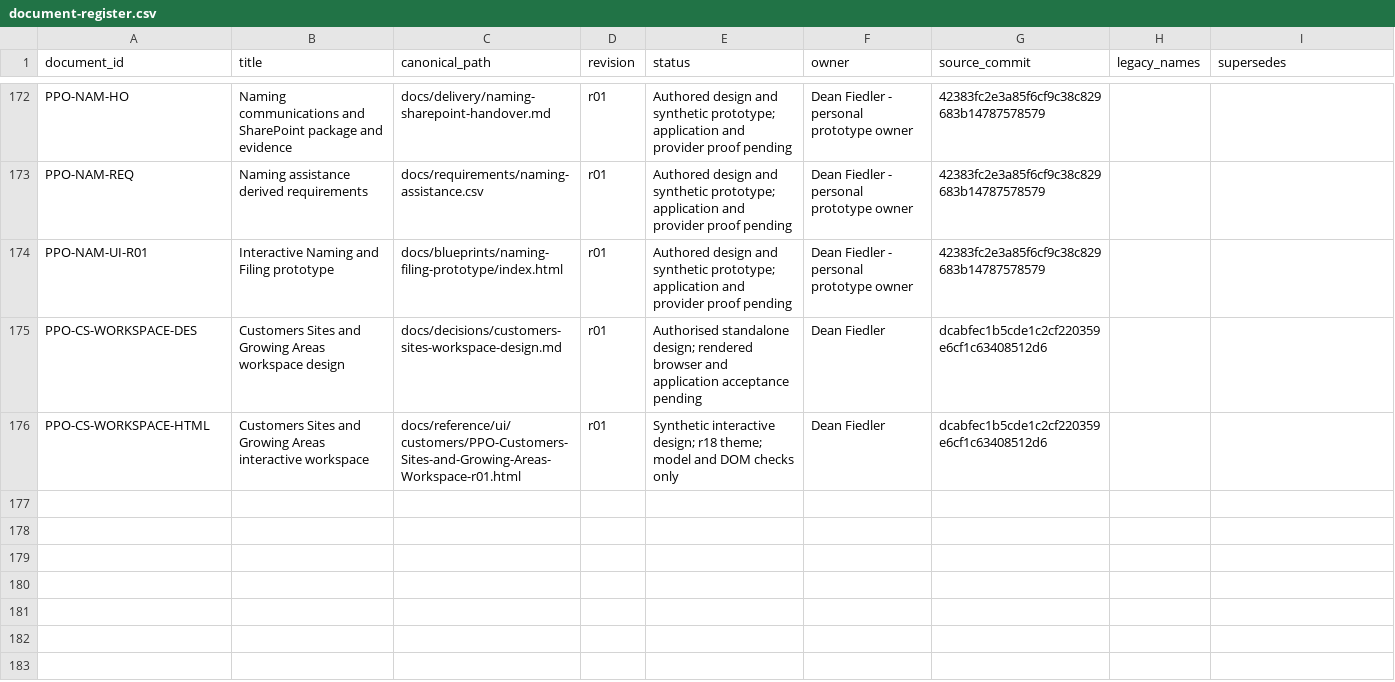
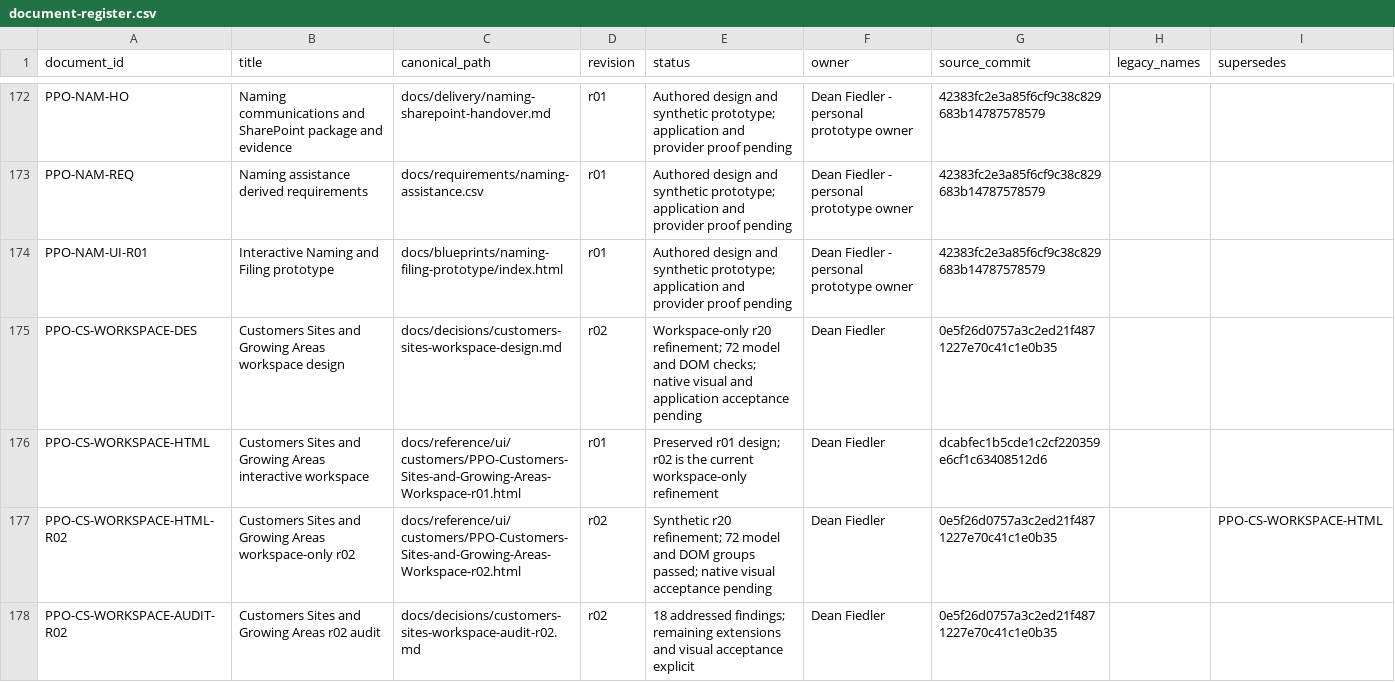
Before and after one commit to deanrfiedler-gif/powerplants-one, a CSV file: docs/standards/document-register.csv, drawn as a sheet; only a part is shown, gaps mark what is left out.

Commit message:
design: audit and refine customer locations workspace r02

```diff
--- a/docs/standards/document-register.csv
+++ b/docs/standards/document-register.csv
@@ -174,3 +174,5 @@ PPO-NAM-REQ,Naming assistance derived requirements,docs/requirements/naming-assi
 PPO-NAM-UI-R01,Interactive Naming and Filing prototype,docs/blueprints/naming-filing-prototype/index.html,r01,Authored design and synthetic prototype; application and provider proof pending,Dean Fiedler - personal prototype owner,42383fc2e3a85f6cf9c38c829683b14787578579,,
-PPO-CS-WORKSPACE-DES,Customers Sites and Growing Areas workspace design,docs/decisions/customers-sites-workspace-design.md,r01,Authorised standalone design; rendered browser and application acceptance pending,Dean Fiedler,dcabfec1b5cde1c2cf220359e6cf1c63408512d6,,
-PPO-CS-WORKSPACE-HTML,Customers Sites and Growing Areas interactive workspace,docs/reference/ui/customers/PPO-Customers-Sites-and-Growing-Areas-Workspace-r01.html,r01,Synthetic interactive design; r18 theme; model and DOM checks only,Dean Fiedler,dcabfec1b5cde1c2cf220359e6cf1c63408512d6,,
+PPO-CS-WORKSPACE-DES,Customers Sites and Growing Areas workspace design,docs/decisions/customers-sites-workspace-design.md,r02,Workspace-only r20 refinement; 72 model and DOM checks; native visual and application acceptance pending,Dean Fiedler,0e5f26d0757a3c2ed21f4871227e70c41c1e0b35,,
+PPO-CS-WORKSPACE-HTML,Customers Sites and Growing Areas interactive workspace,docs/reference/ui/customers/PPO-Customers-Sites-and-Growing-Areas-Workspace-r01.html,r01,Preserved r01 design; r02 is the current workspace-only refinement,Dean Fiedler,dcabfec1b5cde1c2cf220359e6cf1c63408512d6,,
+PPO-CS-WORKSPACE-HTML-R02,Customers Sites and Growing Areas workspace-only r02,docs/reference/ui/customers/PPO-Customers-Sites-and-Growing-Areas-Workspace-r02.html,r02,Synthetic r20 refinement; 72 model and DOM groups passed; native visual acceptance pending,Dean Fiedler,0e5f26d0757a3c2ed21f4871227e70c41c1e0b35,,PPO-CS-WORKSPACE-HTML
+PPO-CS-WORKSPACE-AUDIT-R02,Customers Sites and Growing Areas r02 audit,docs/decisions/customers-sites-workspace-audit-r02.md,r02,18 addressed findings; remaining extensions and visual acceptance explicit,Dean Fiedler,0e5f26d0757a3c2ed21f4871227e70c41c1e0b35,,
```
Also changed, not shown: 7 other files.
